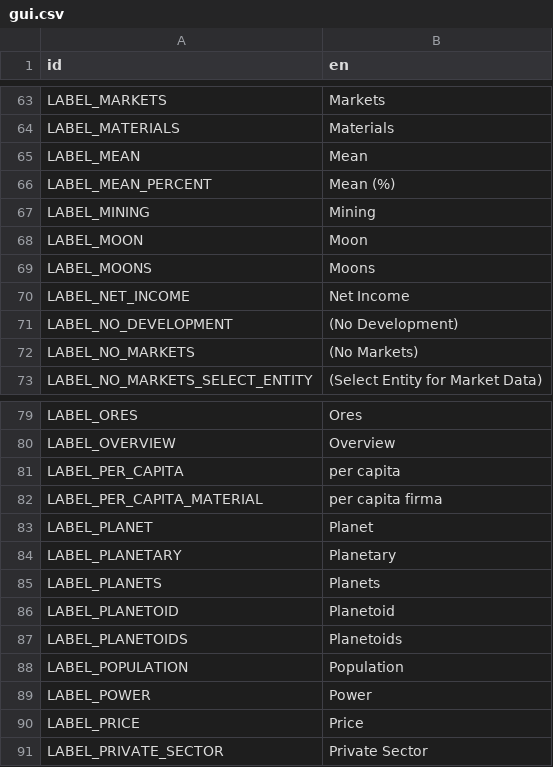
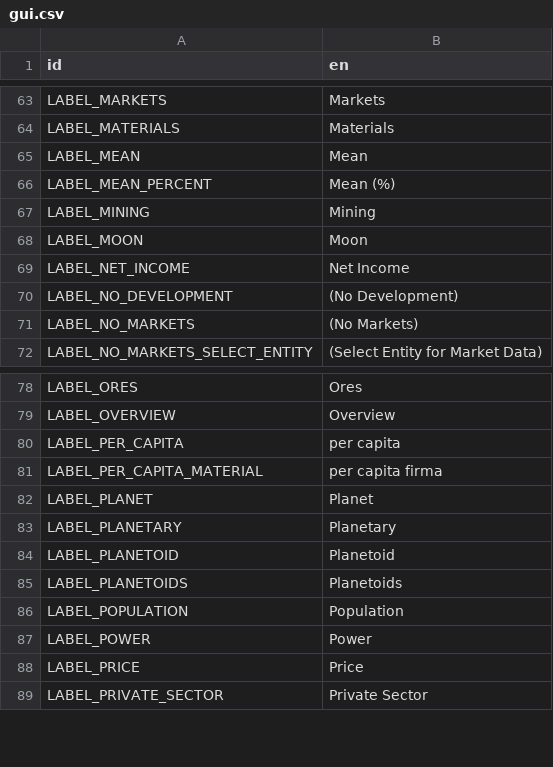
Before and after one commit to t2civ/astropolis_sdk, a CSV file: public/data/text/gui.csv, drawn as a sheet; only a part is shown, gaps mark what is left out; the diff names each change by its address in the sheet, - before the commit and + after, or states it on an @@ line.

```diff
--- a/public/data/text/gui.csv
+++ b/public/data/text/gui.csv
-row 69: LABEL_MOONS | Moons
-row 85: LABEL_PLANETS | Planets
```
Also changed, not shown: 3 other files.
